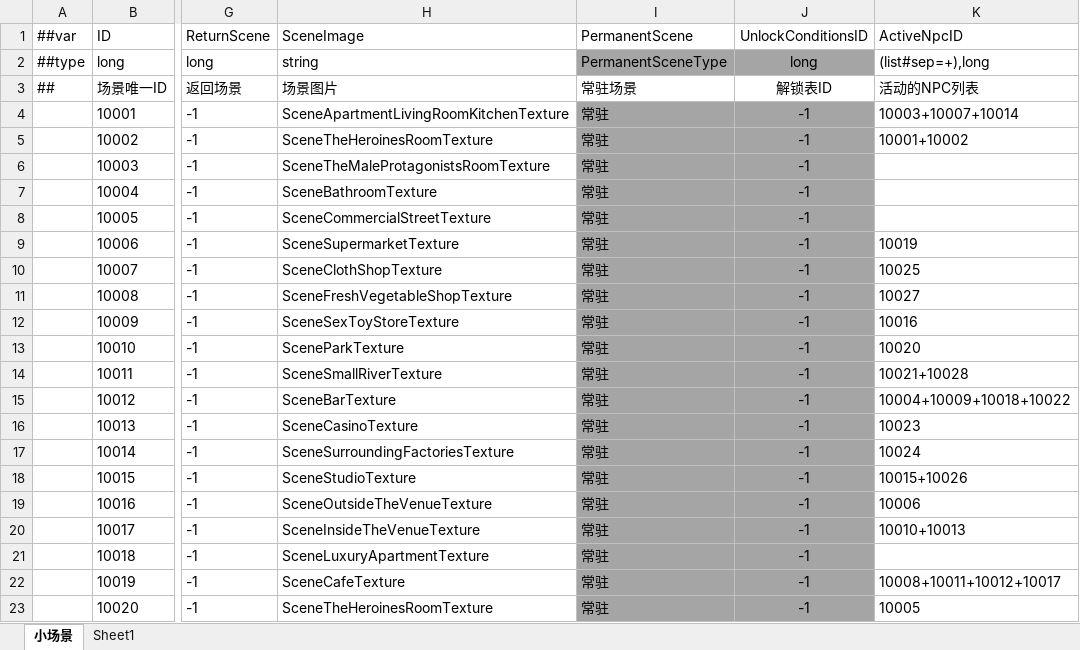
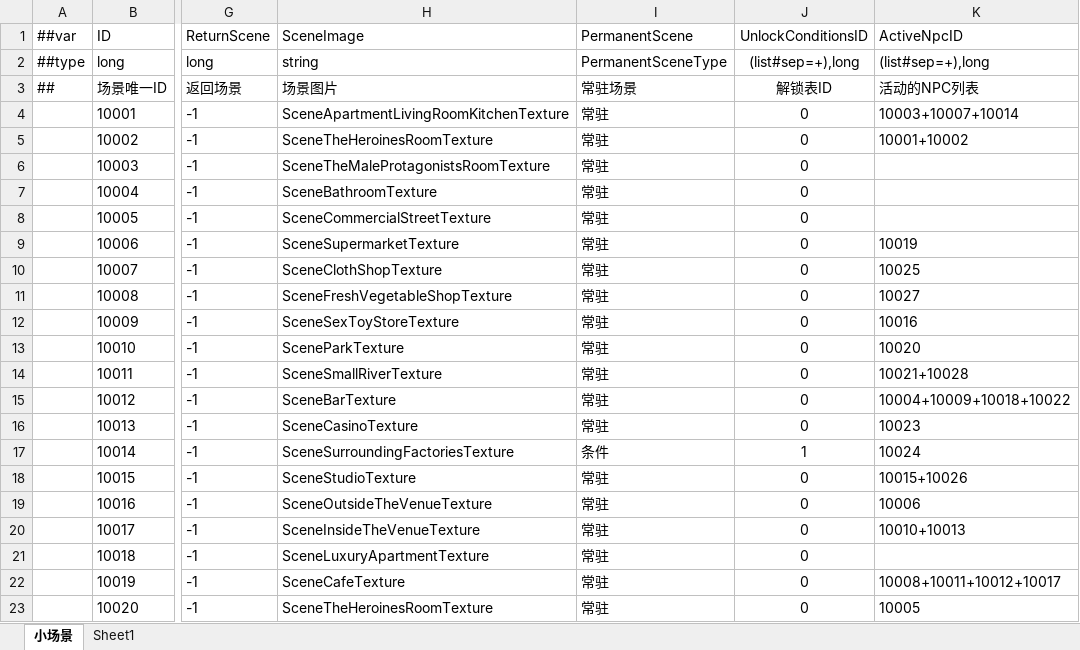
Before and after one commit to XiaoYuName/HD-2D, an Excel workbook: ExcelTool/LubanTools/DataTables/Datas/GameSceneData.xlsx, sheet 小场景, drawn as a sheet; only a part is shown, gaps mark what is left out; values as stored, in another font and other column widths than the file's, no borders; the diff names each change by its address in the sheet, - before the commit and + after, or states it on an @@ line.

```diff
--- a/ExcelTool/LubanTools/DataTables/Datas/GameSceneData.xlsx (sheet 小场景)
+++ b/ExcelTool/LubanTools/DataTables/Datas/GameSceneData.xlsx (sheet 小场景)
-I2:J2 fill: #A5A5A5
+I2:J2 fill: none
-J2 (UnlockConditionsID): long
+J2 (UnlockConditionsID): (list#sep=+),long
-I4:J23 fill: #A5A5A5
+I4:J23 fill: none
-J4:J16 (UnlockConditionsID): -1
+J4:J16 (UnlockConditionsID): 0
-I17 (PermanentScene): 常驻
+I17 (PermanentScene): 条件
-J17 (UnlockConditionsID): -1
+J17 (UnlockConditionsID): 1
-J18:J23 (UnlockConditionsID): -1
+J18:J23 (UnlockConditionsID): 0
```
Also changed, not shown: ExcelTool/LubanTools/DataTables/Datas/NpcData.xlsx, ExcelTool/LubanTools/DataTables/Datas/UnlockConditionsData.xlsx, 36 other files.
